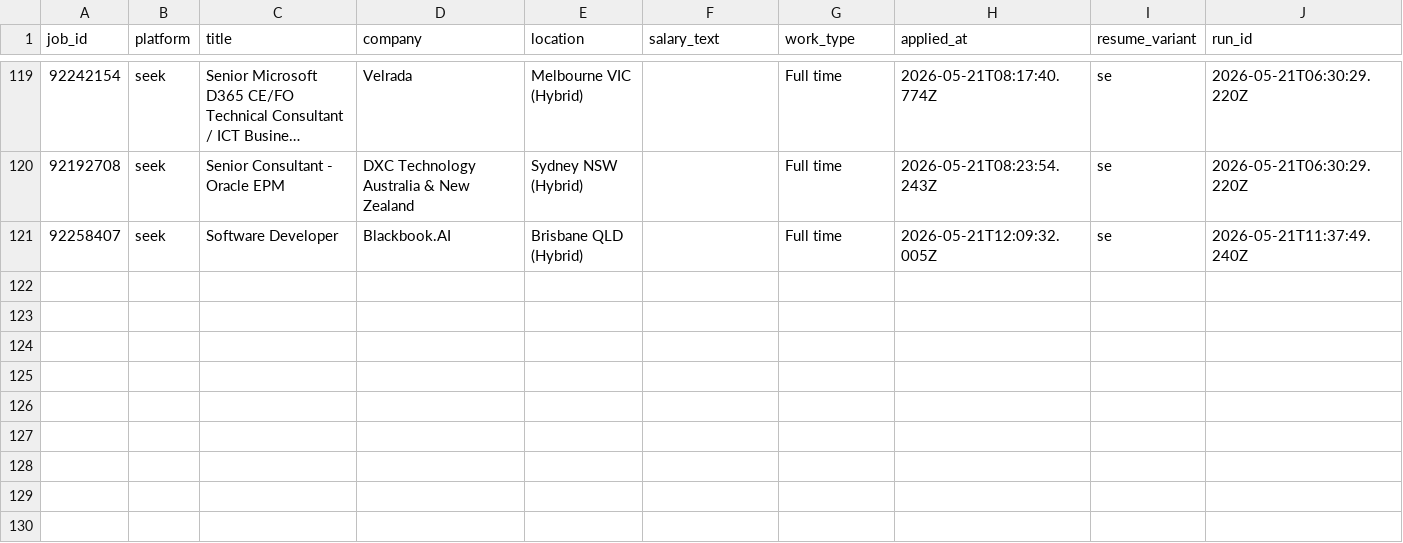
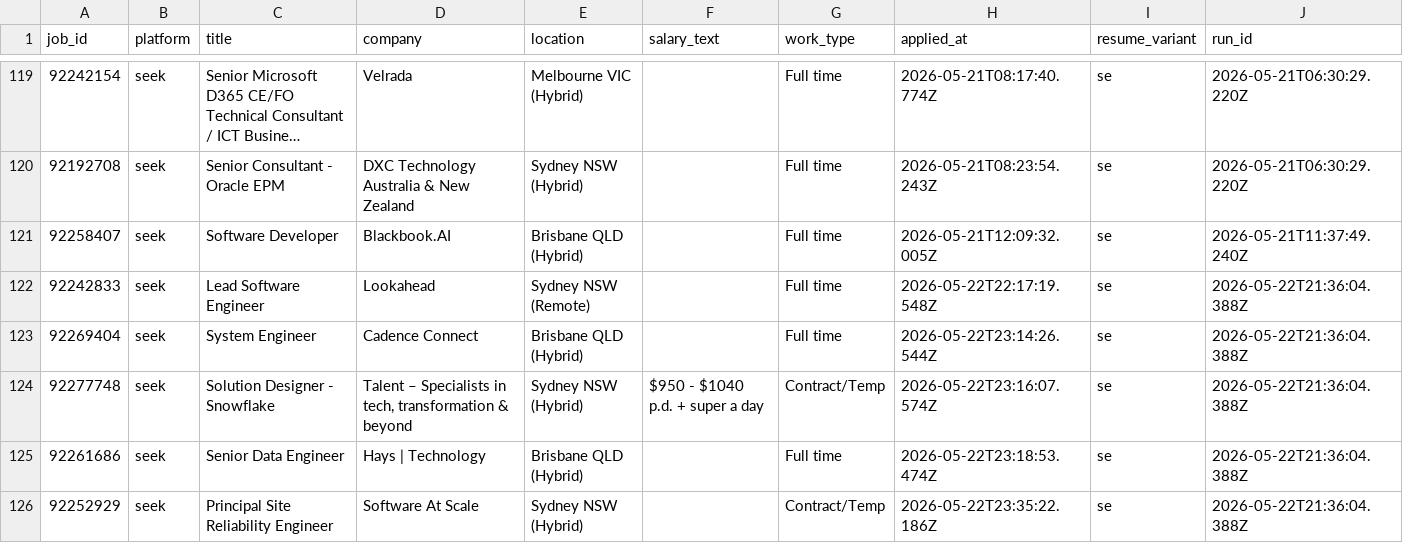
Before and after one commit to mohdrumman1/seek-automation, a CSV file: data/applications.csv, drawn as a sheet; only a part is shown, gaps mark what is left out; long unchanged cells end in …; the diff names each change by its address in the sheet, - before the commit and + after, or states it on an @@ line.

Commit message:
bot: update data [skip ci]

```diff
--- a/data/applications.csv
+++ b/data/applications.csv
+row 122: 92242833 | seek | Lead Software Engineer | Lookahead | Sydney NSW (Remote) |  | Full time | 2026-05-22T22:17:19.548Z | se | 2026-05-22T21:36:04.388Z
+row 123: 92269404 | seek | System Engineer | Cadence Connect | Brisbane QLD (Hybrid) |  | Full time | 2026-05-22T23:14:26.544Z | se | 2026-05-22T21:36:04.388Z
+row 124: 92277748 | seek | Solution Designer - Snowflake | Talent – Specialists in tech, transformation & beyond | Sydney NSW (Hybrid) | $950 - $1040 p.d. + super a day | Contract/Temp | 2026-05-22T23:16:07.574Z | se | 2026-05-22T21:36:04.388Z
+row 125: 92261686 | seek | Senior Data Engineer | Hays | Technology | Brisbane QLD (Hybrid) |  | Full time | 2026-05-22T23:18:53.474Z | se | 2026-05-22T21:36:04.388Z
+row 126: 92252929 | seek | Principal Site Reliability Engineer | Software At Scale | Sydney NSW (Hybrid) |  | Contract/Temp | 2026-05-22T23:35:22.186Z | se | 2026-05-22T21:36:04.388Z
```
Also changed, not shown: 6 other files.
